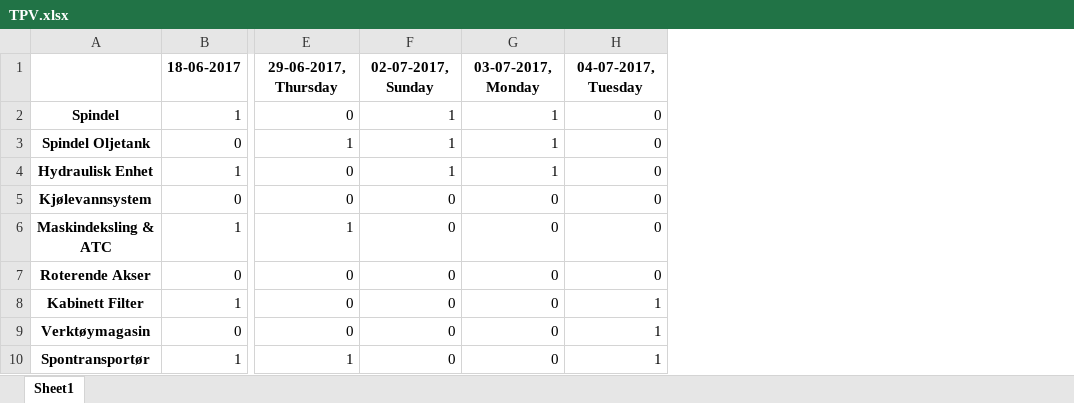
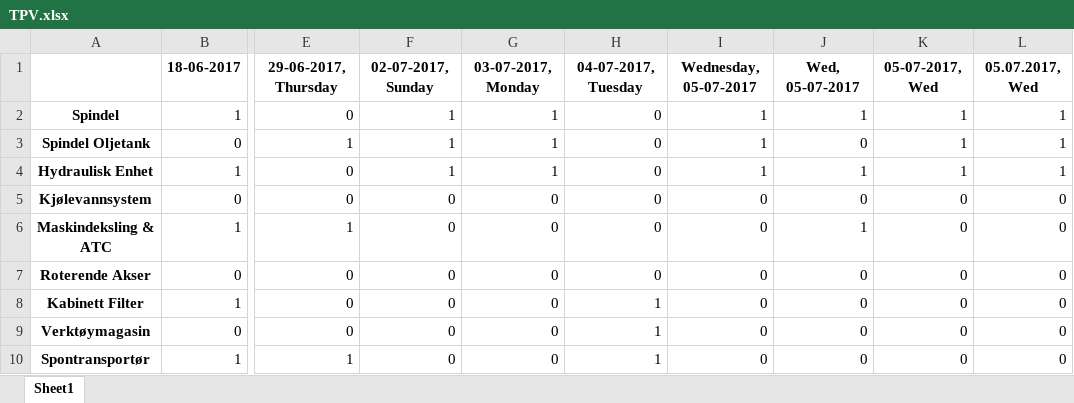
Before and after one commit to UniQueKakarot/TPV_Skjema, an Excel workbook: TPV_Source/TPV.xlsx, sheet Sheet1, drawn as a sheet; only a part is shown, gaps mark what is left out; values as stored, in another font and other column widths than the file's, no borders; the diff names each change by its address in the sheet, - before the commit and + after, or states it on an @@ line.

```diff
--- a/TPV_Source/TPV.xlsx (sheet Sheet1)
+++ b/TPV_Source/TPV.xlsx (sheet Sheet1)
+column I, rows 1-10: Wednesday, 05-07-2017 | 1 | 1 | 1 | 0 | 0 | 0 | 0 | 0 | 0
+column J, rows 1-10: Wed, 05-07-2017 | 1 | 0 | 1 | 0 | 1 | 0 | 0 | 0 | 0
+column K, rows 1-10: 05-07-2017, Wed | 1 | 1 | 1 | 0 | 0 | 0 | 0 | 0 | 0
+column L, rows 1-10: 05.07.2017, Wed | 1 | 1 | 1 | 0 | 0 | 0 | 0 | 0 | 0
```
Also changed, not shown: 1 other file.
